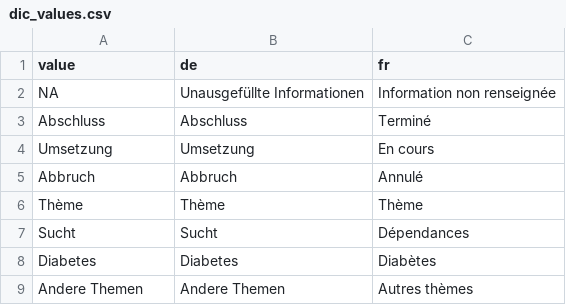
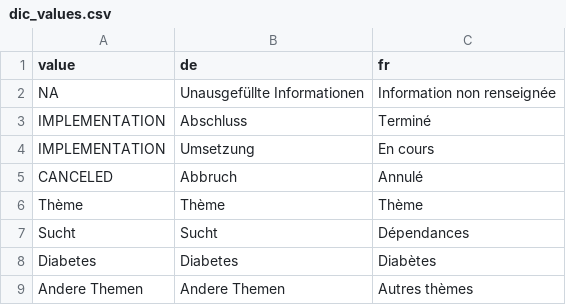
Before and after one commit to promotionsante/exploratorium, a CSV file: inst/data-dic/dic_values.csv, drawn as a sheet; only a part is shown.

Commit message:
refactor: correct status translation source
- Raw DB data is in English for status

```diff
--- a/inst/data-dic/dic_values.csv
+++ b/inst/data-dic/dic_values.csv
@@ -2,5 +2,5 @@ value;de;fr
 NA;Unausgefüllte Informationen;Information non renseignée
-Abschluss;Abschluss;Terminé
-Umsetzung;Umsetzung;En cours
-Abbruch;Abbruch;Annulé
+IMPLEMENTATION;Abschluss;Terminé
+IMPLEMENTATION;Umsetzung;En cours
+CANCELED;Abbruch;Annulé
 Thème;Thème;Thème
```
